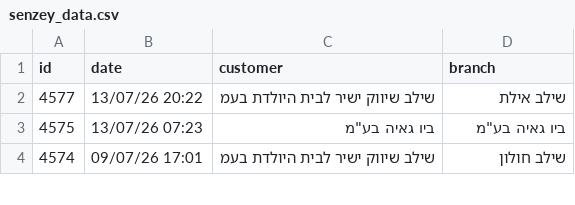
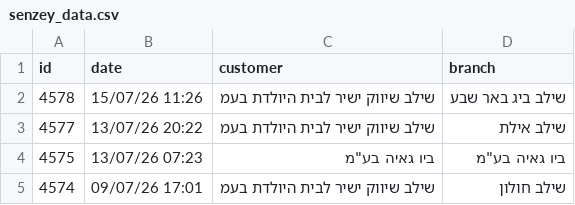
Before and after one commit to yonatan-avshalomov/-whatsapp-bot, a CSV file: senzey_data.csv, drawn as a sheet; only a part is shown; the diff names each change by its address in the sheet, - before the commit and + after, or states it on an @@ line.

```diff
--- a/senzey_data.csv
+++ b/senzey_data.csv
+row 2: 4578 | 15/07/26 11:26 | שילב שיווק ישיר לבית היולדת בעמ | שילב ביג באר שבע
```
